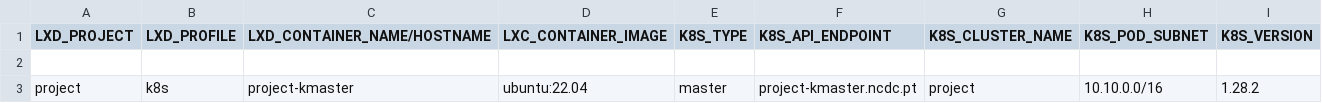
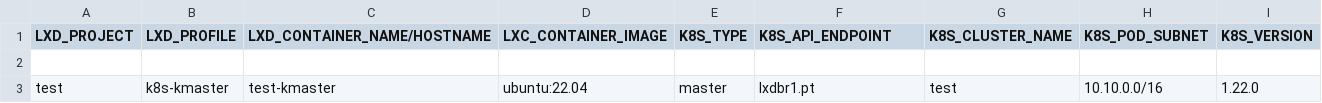
Before and after one commit to jomisica/lxd-kube, a CSV file: config/test.csv, drawn as a sheet; removed rows and columns are numbered as before the commit, all else as after; the diff names each change by its address in the sheet, - before the commit and + after, or states it on an @@ line.

Commit message:
test

```diff
--- a/config/test.csv
+++ b/config/test.csv
-row 3: project | k8s | project-kmaster | ubuntu:22.04 | master | project-kmaster.ncdc.pt | project | 10.10.0.0/16 | 1.28.2
+row 3: test | k8s-kmaster | test-kmaster | ubuntu:22.04 | master | lxdbr1.pt | test | 10.10.0.0/16 | 1.22.0
```
Also changed, not shown: 1 other file.
